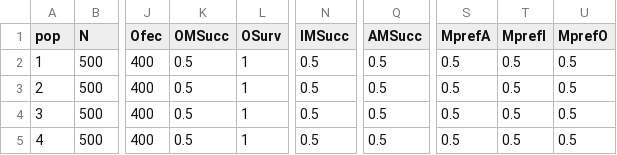
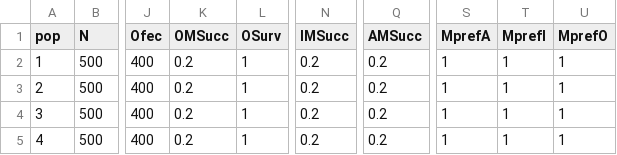
Before and after one commit to ldjonge/Thesis, a CSV file: paramfiles/popInfo.csv, drawn as a sheet; only a part is shown, gaps mark what is left out; the diff names each change by its address in the sheet, - before the commit and + after, or states it on an @@ line.

```diff
--- a/paramfiles/popInfo.csv
+++ b/paramfiles/popInfo.csv
-K2:K5 (OMSucc): 0.5
+K2:K5 (OMSucc): 0.2
-N2:N5 (IMSucc): 0.5
+N2:N5 (IMSucc): 0.2
-Q2:Q5 (AMSucc): 0.5
+Q2:Q5 (AMSucc): 0.2
-S2:S5 (MprefA): 0.5
+S2:S5 (MprefA): 1
-T2:T5 (MprefI): 0.5
+T2:T5 (MprefI): 1
-U2:U5 (MprefO): 0.5
+U2:U5 (MprefO): 1
```
Also changed, not shown: multiOutput/paramValues.tsv, 8 other files.
